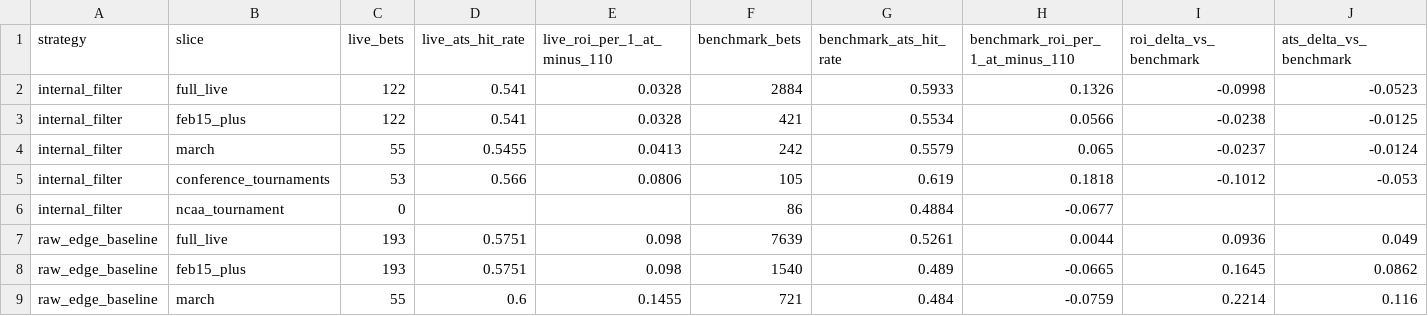
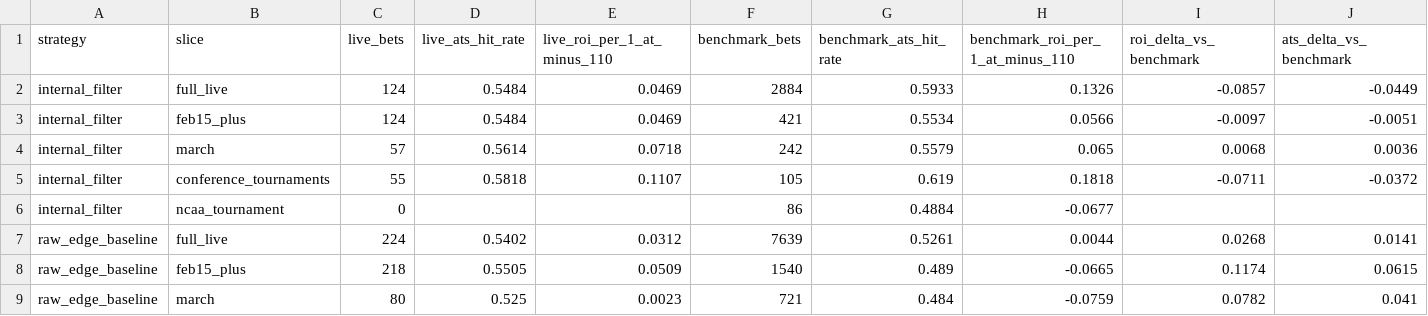
Before and after one commit to derekcnursey/codex_hoops-edge, a CSV file: artifacts/internal_bet_filter_maintenance/benchmark_comparison.csv, drawn as a sheet; only a part is shown; the diff covers the shown part only.

```diff
--- a/artifacts/internal_bet_filter_maintenance/benchmark_comparison.csv
+++ b/artifacts/internal_bet_filter_maintenance/benchmark_comparison.csv
@@ -1,9 +1,9 @@
 strategy,slice,live_bets,live_ats_hit_rate,live_roi_per_1_at_minus_110,benchmark_bets,benchmark_ats_hit_rate,benchmark_roi_per_1_at_minus_110,roi_delta_vs_benchmark,ats_delta_vs_benchmark
-internal_filter,full_live,122,0.541,0.0328,2884,0.5933,0.1326,-0.0998,-0.0523
-internal_filter,feb15_plus,122,0.541,0.0328,421,0.5534,0.0566,-0.0238,-0.0125
-internal_filter,march,55,0.5455,0.0413,242,0.5579,0.065,-0.0237,-0.0124
-internal_filter,conference_tournaments,53,0.566,0.0806,105,0.619,0.1818,-0.1012,-0.053
+internal_filter,full_live,124,0.5484,0.0469,2884,0.5933,0.1326,-0.0857,-0.0449
+internal_filter,feb15_plus,124,0.5484,0.0469,421,0.5534,0.0566,-0.0097,-0.0051
+internal_filter,march,57,0.5614,0.0718,242,0.5579,0.065,0.0068,0.0036
+internal_filter,conference_tournaments,55,0.5818,0.1107,105,0.619,0.1818,-0.0711,-0.0372
 internal_filter,ncaa_tournament,0,,,86,0.4884,-0.0677,,
-raw_edge_baseline,full_live,193,0.5751,0.098,7639,0.5261,0.0044,0.0936,0.049
-raw_edge_baseline,feb15_plus,193,0.5751,0.098,1540,0.489,-0.0665,0.1645,0.0862
-raw_edge_baseline,march,55,0.6,0.1455,721,0.484,-0.0759,0.2214,0.116
+raw_edge_baseline,full_live,224,0.5402,0.0312,7639,0.5261,0.0044,0.0268,0.0141
+raw_edge_baseline,feb15_plus,218,0.5505,0.0509,1540,0.489,-0.0665,0.1174,0.0615
+raw_edge_baseline,march,80,0.525,0.0023,721,0.484,-0.0759,0.0782,0.041
```
Also changed, not shown: 10 edited cells elsewhere in this file, artifacts/internal_bet_filter_maintenance/window_summary.csv, artifacts/internal_bet_filter_tracking/by_day_summary.csv, 31 other files.
